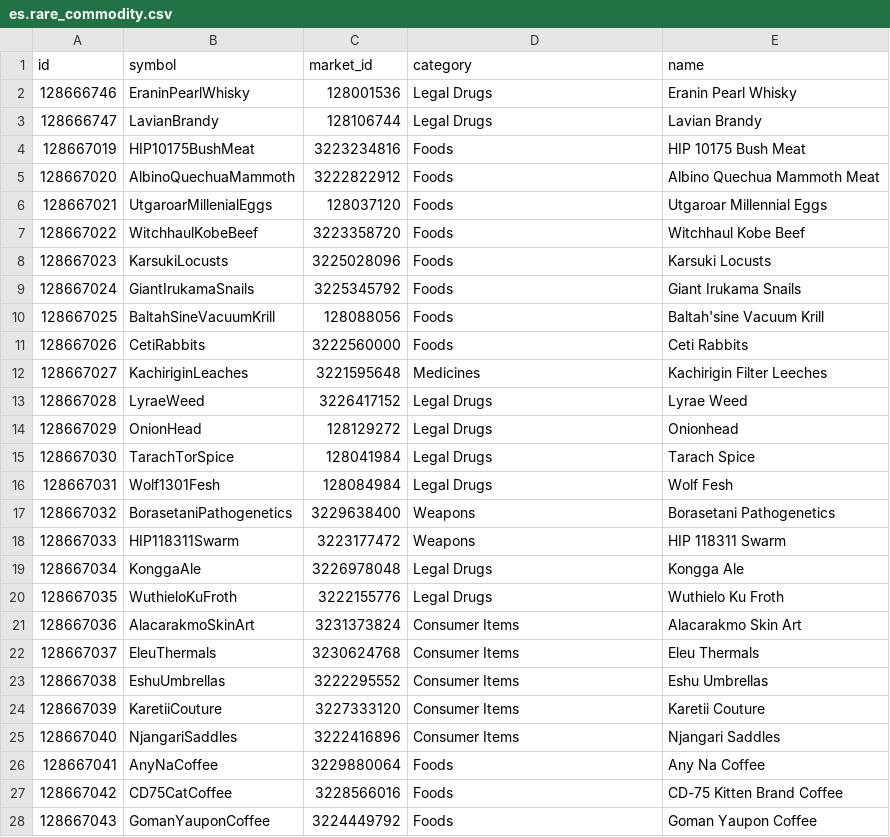
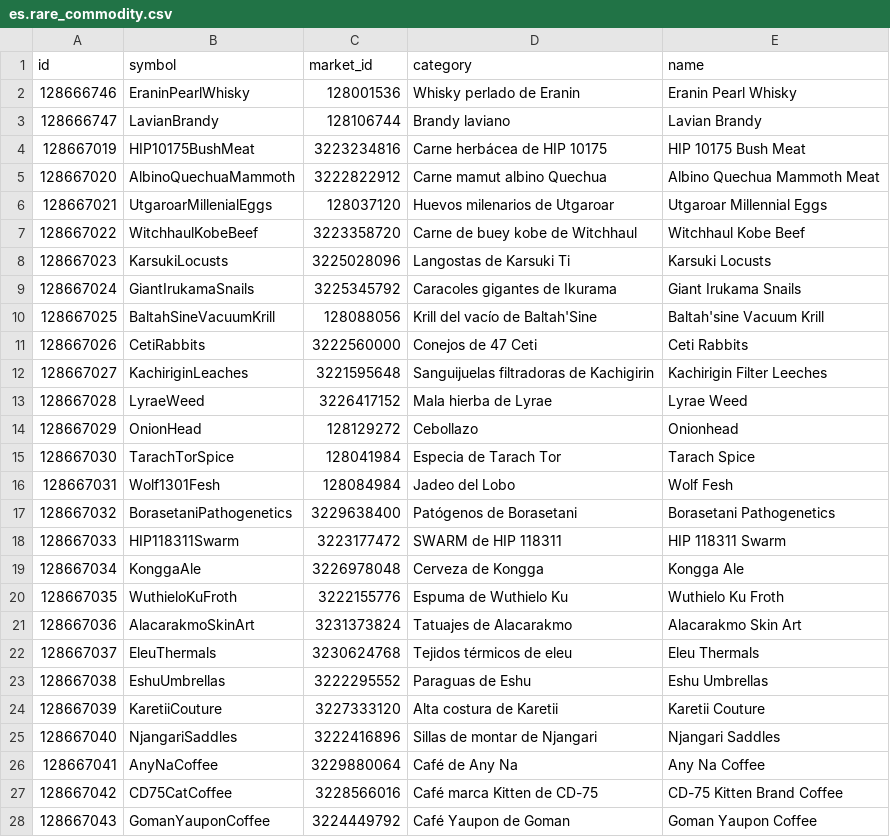
Before and after one commit to aussig/BGS-Tally, a CSV file: data/L10n/es.rare_commodity.csv, drawn as a sheet; only a part is shown; the diff covers the shown part only.

Commit message:
New translations rare_commodity.csv (Spanish)

```diff
--- a/data/L10n/es.rare_commodity.csv
+++ b/data/L10n/es.rare_commodity.csv
@@ -1,28 +1,28 @@
 "id","symbol","market_id","category","name"
-"128666746","EraninPearlWhisky","128001536","Legal Drugs","Eranin Pearl Whisky"
-"128666747","LavianBrandy","128106744","Legal Drugs","Lavian Brandy"
-"128667019","HIP10175BushMeat","3223234816","Foods","HIP 10175 Bush Meat"
-"128667020","AlbinoQuechuaMammoth","3222822912","Foods","Albino Quechua Mammoth Meat"
-"128667021","UtgaroarMillenialEggs","128037120","Foods","Utgaroar Millennial Eggs"
-"128667022","WitchhaulKobeBeef","3223358720","Foods","Witchhaul Kobe Beef"
-"128667023","KarsukiLocusts","3225028096","Foods","Karsuki Locusts"
-"128667024","GiantIrukamaSnails","3225345792","Foods","Giant Irukama Snails"
-"128667025","BaltahSineVacuumKrill","128088056","Foods","Baltah'sine Vacuum Krill"
-"128667026","CetiRabbits","3222560000","Foods","Ceti Rabbits"
-"128667027","KachiriginLeaches","3221595648","Medicines","Kachirigin Filter Leeches"
-"128667028","LyraeWeed","3226417152","Legal Drugs","Lyrae Weed"
-"128667029","OnionHead","128129272","Legal Drugs","Onionhead"
-"128667030","TarachTorSpice","128041984","Legal Drugs","Tarach Spice"
-"128667031","Wolf1301Fesh","128084984","Legal Drugs","Wolf Fesh"
-"128667032","BorasetaniPathogenetics","3229638400","Weapons","Borasetani Pathogenetics"
-"128667033","HIP118311Swarm","3223177472","Weapons","HIP 118311 Swarm"
-"128667034","KonggaAle","3226978048","Legal Drugs","Kongga Ale"
-"128667035","WuthieloKuFroth","3222155776","Legal Drugs","Wuthielo Ku Froth"
-"128667036","AlacarakmoSkinArt","3231373824","Consumer Items","Alacarakmo Skin Art"
-"128667037","EleuThermals","3230624768","Consumer Items","Eleu Thermals"
-"128667038","EshuUmbrellas","3222295552","Consumer Items","Eshu Umbrellas"
-"128667039","KaretiiCouture","3227333120","Consumer Items","Karetii Couture"
-"128667040","NjangariSaddles","3222416896","Consumer Items","Njangari Saddles"
-"128667041","AnyNaCoffee","3229880064","Foods","Any Na Coffee"
-"128667042","CD75CatCoffee","3228566016","Foods","CD-75 Kitten Brand Coffee"
-"128667043","GomanYauponCoffee","3224449792","Foods","Goman Yaupon Coffee"
+"128666746","EraninPearlWhisky","128001536","Whisky perlado de Eranin","Eranin Pearl Whisky"
+"128666747","LavianBrandy","128106744","Brandy laviano","Lavian Brandy"
+"128667019","HIP10175BushMeat","3223234816","Carne herbácea de HIP 10175","HIP 10175 Bush Meat"
+"128667020","AlbinoQuechuaMammoth","3222822912","Carne mamut albino Quechua","Albino Quechua Mammoth Meat"
+"128667021","UtgaroarMillenialEggs","128037120","Huevos milenarios de Utgaroar","Utgaroar Millennial Eggs"
+"128667022","WitchhaulKobeBeef","3223358720","Carne de buey kobe de Witchhaul","Witchhaul Kobe Beef"
+"128667023","KarsukiLocusts","3225028096","Langostas de Karsuki Ti","Karsuki Locusts"
+"128667024","GiantIrukamaSnails","3225345792","Caracoles gigantes de Ikurama","Giant Irukama Snails"
+"128667025","BaltahSineVacuumKrill","128088056","Krill del vacío de Baltah'Sine","Baltah'sine Vacuum Krill"
+"128667026","CetiRabbits","3222560000","Conejos de 47 Ceti","Ceti Rabbits"
+"128667027","KachiriginLeaches","3221595648","Sanguijuelas filtradoras de Kachigirin","Kachirigin Filter Leeches"
+"128667028","LyraeWeed","3226417152","Mala hierba de Lyrae","Lyrae Weed"
+"128667029","OnionHead","128129272","Cebollazo","Onionhead"
+"128667030","TarachTorSpice","128041984","Especia de Tarach Tor","Tarach Spice"
+"128667031","Wolf1301Fesh","128084984","Jadeo del Lobo","Wolf Fesh"
+"128667032","BorasetaniPathogenetics","3229638400","Patógenos de Borasetani","Borasetani Pathogenetics"
+"128667033","HIP118311Swarm","3223177472","SWARM de HIP 118311","HIP 118311 Swarm"
+"128667034","KonggaAle","3226978048","Cerveza de Kongga","Kongga Ale"
+"128667035","WuthieloKuFroth","3222155776","Espuma de Wuthielo Ku","Wuthielo Ku Froth"
+"128667036","AlacarakmoSkinArt","3231373824","Tatuajes de Alacarakmo","Alacarakmo Skin Art"
+"128667037","EleuThermals","3230624768","Tejidos térmicos de eleu","Eleu Thermals"
+"128667038","EshuUmbrellas","3222295552","Paraguas de Eshu","Eshu Umbrellas"
+"128667039","KaretiiCouture","3227333120","Alta costura de Karetii","Karetii Couture"
+"128667040","NjangariSaddles","3222416896","Sillas de montar de Njangari","Njangari Saddles"
+"128667041","AnyNaCoffee","3229880064","Café de Any Na","Any Na Coffee"
+"128667042","CD75CatCoffee","3228566016","Café marca Kitten de CD-75","CD-75 Kitten Brand Coffee"
+"128667043","GomanYauponCoffee","3224449792","Café Yaupon de Goman","Goman Yaupon Coffee"
```
Also changed, not shown: 114 edited cells elsewhere in this file.
